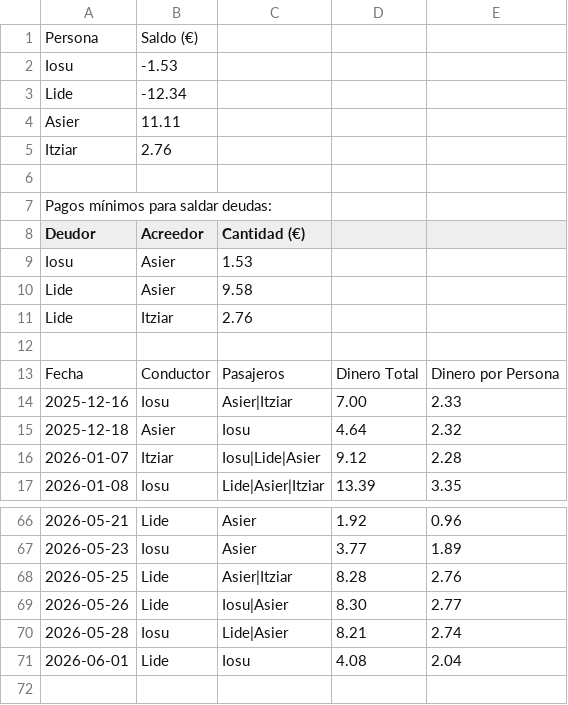
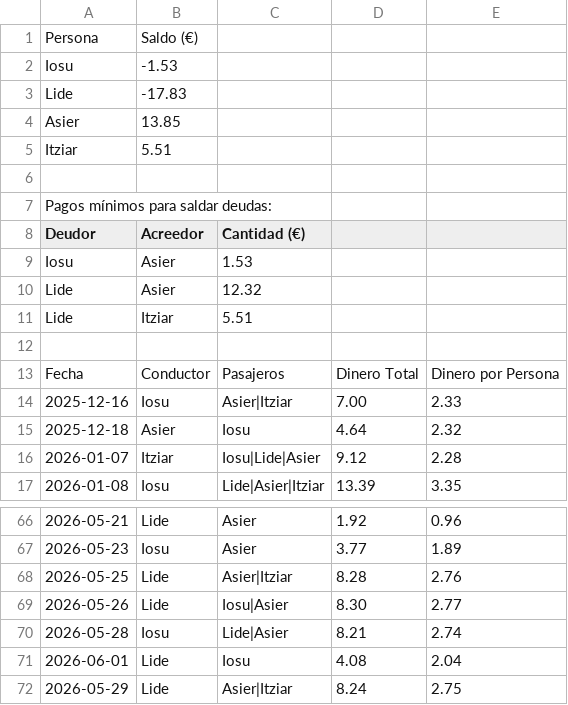
Before and after one commit to iosugomez/kotxea-backend, a CSV file: datos/dinero.csv, drawn as a sheet; only a part is shown, gaps mark what is left out.

Commit message:
Update dinero.csv 2026-06-01T13:14:34.565019

```diff
--- a/datos/dinero.csv
+++ b/datos/dinero.csv
@@ -2,5 +2,5 @@ Persona,Saldo (€)
 Iosu,-1.53
-Lide,-12.34
-Asier,11.11
-Itziar,2.76
+Lide,-17.83
+Asier,13.85
+Itziar,5.51
 
@@ -9,4 +9,4 @@ Deudor,Acreedor,Cantidad (€)
 Iosu,Asier,1.53
-Lide,Asier,9.58
-Lide,Itziar,2.76
+Lide,Asier,12.32
+Lide,Itziar,5.51
 
@@ -71 +71,2 @@ Fecha,Conductor,Pasajeros,Dinero Total,Dinero por Persona
 2026-06-01,Lide,"Iosu",4.08,2.04
+2026-05-29,Lide,"Asier|Itziar",8.24,2.75
```
